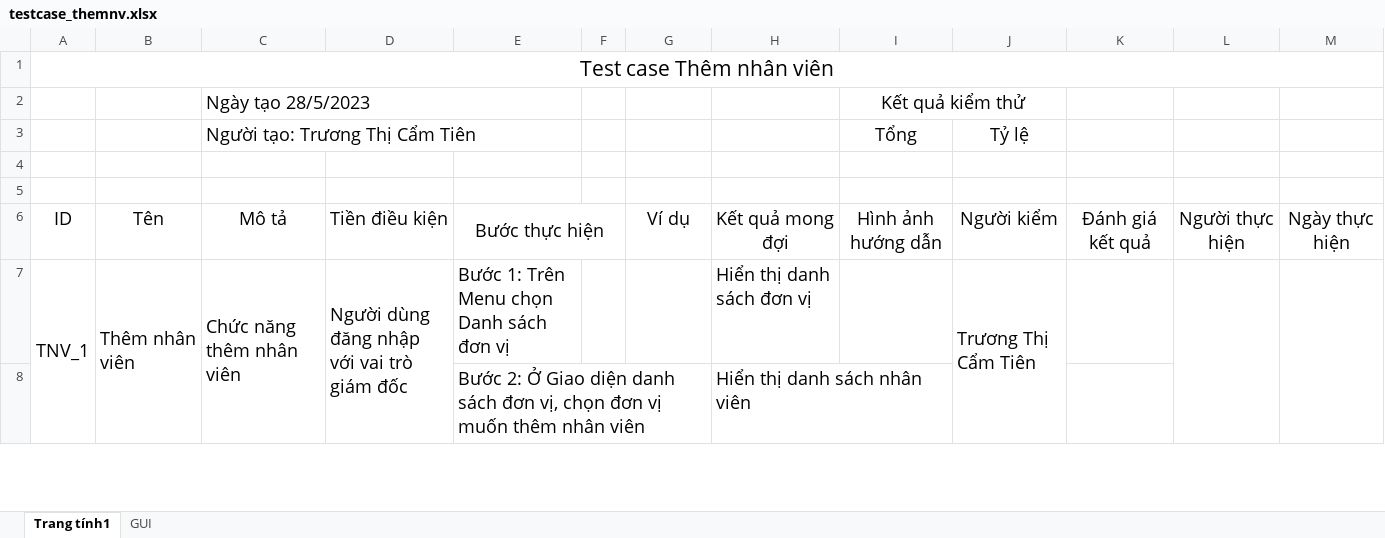
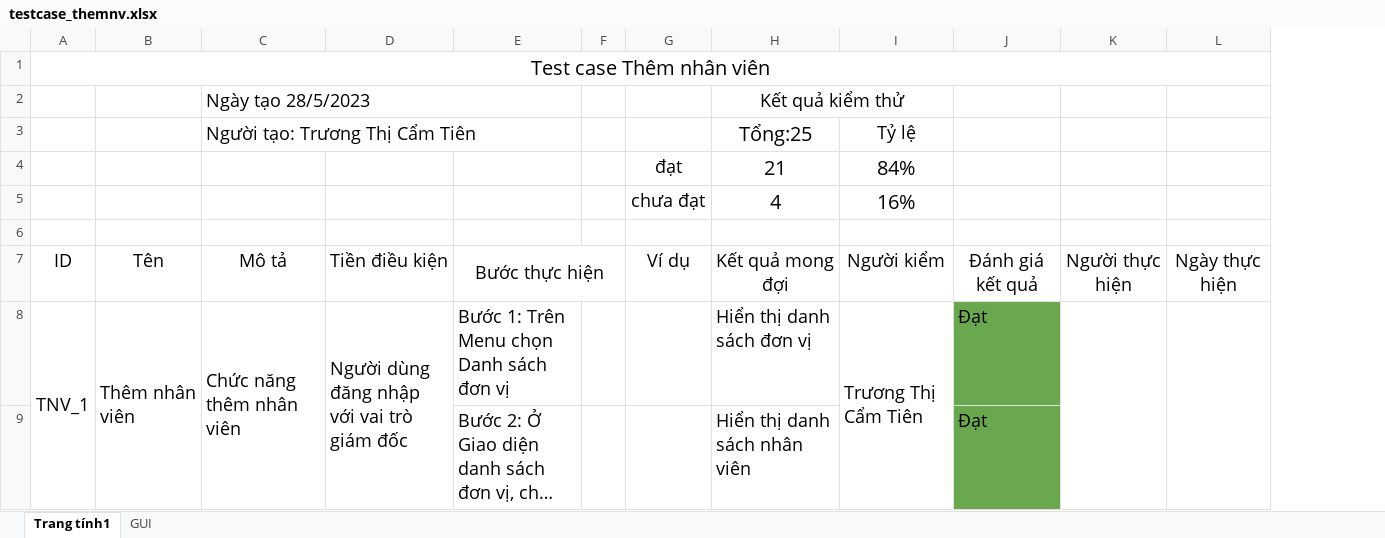
Before and after one commit to thesunza1/qlgv, an Excel workbook: chucnang/srs/themnv/testcase_themnv.xlsx, sheet Trang tính1, drawn as a sheet; only a part is shown; long unchanged cells end in …; values as stored, in another font and other column widths than the file's, no borders; charts and pictures not drawn; removed rows and columns are numbered as before the commit, all else as after; the diff covers the shown part only; the diff names each change by its address in the sheet, - before the commit and + after, or states it on an @@ line.

```diff
--- a/chucnang/srs/themnv/testcase_themnv.xlsx (sheet Trang tính1)
+++ b/chucnang/srs/themnv/testcase_themnv.xlsx (sheet Trang tính1)
-column I, rows 2-6: Kết quả kiểm thử | Tổng |  |  | Hình ảnh hướng dẫn
-column K, row 6: Đánh giá kết quả
+column J, rows 7-9: Đánh giá kết quả | Đạt | Đạt
@@ A1 text size: smaller @@
-H2: (empty)
+H2: Kết quả kiểm thử
+H2:I2 merged
-H3: (empty)
+H3: Tổng:25
-row 4: (empty)
+row 4:  |  |  |  |  |  | đạt | 21 | 84%
+row 5:  |  |  |  |  |  | chưa đạt | 4 | 16%
```
Also changed, not shown: 7 added rows, 6 removed rows, 13 edited cells and merged cells elsewhere in this sheet, sheet GUI, charts or pictures, 1 other file.
